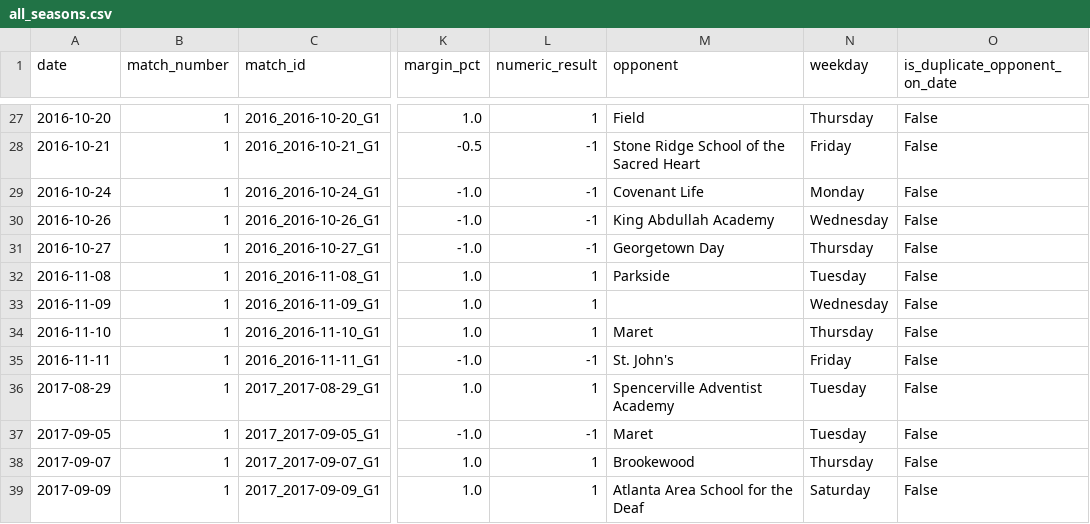
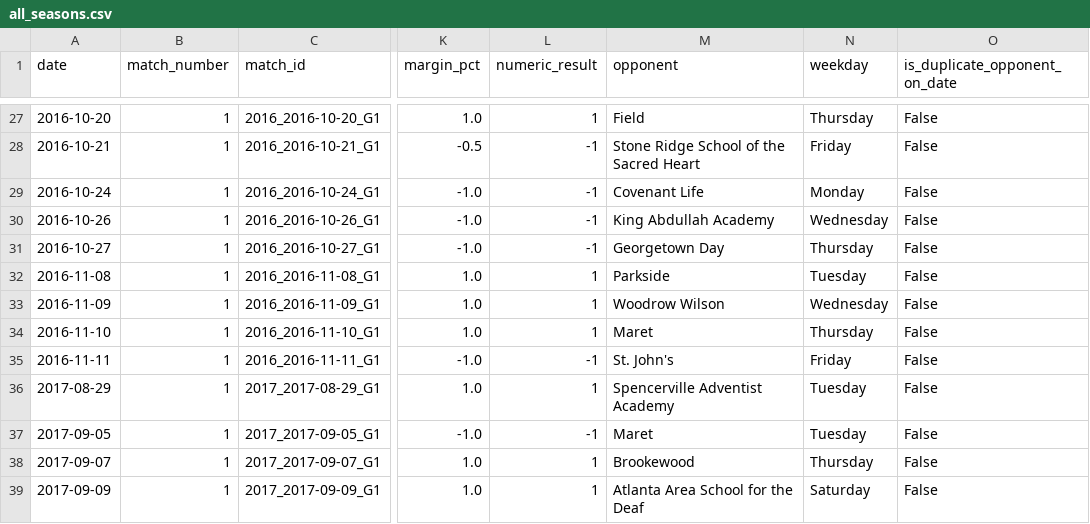
Before and after one commit to drblitx/jr-yr-stats, a CSV file: data/cleaned/all_seasons.csv, drawn as a sheet; only a part is shown, gaps mark what is left out; the diff names each change by its address in the sheet, - before the commit and + after, or states it on an @@ line.

Commit message:
update Jackson-Reed to Woodrow Wilson (as I played them when they were named Wilson)

```diff
--- a/data/cleaned/all_seasons.csv
+++ b/data/cleaned/all_seasons.csv
-M33 (opponent): (empty)
+M33 (opponent): Woodrow Wilson
```
